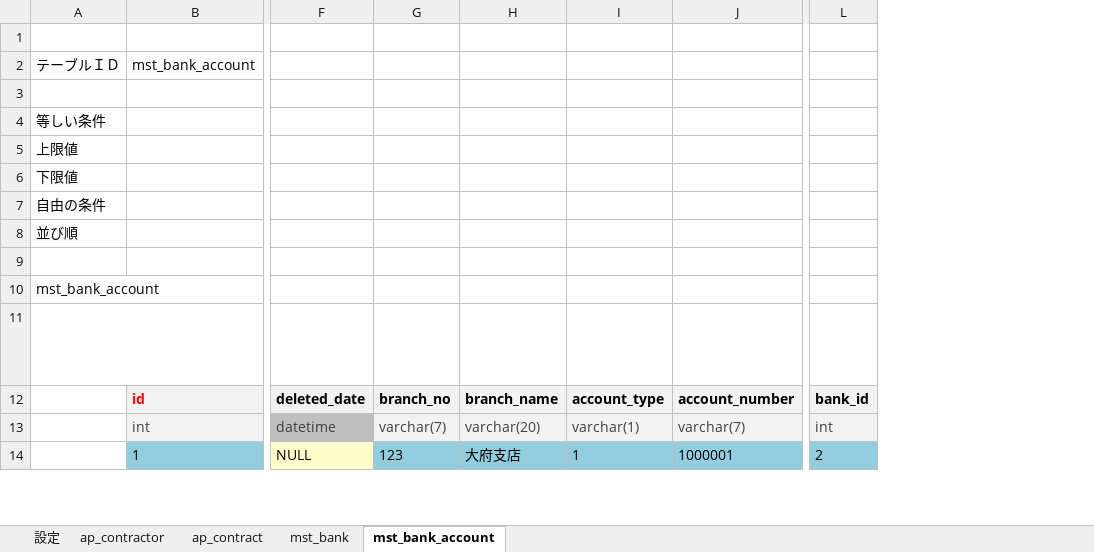
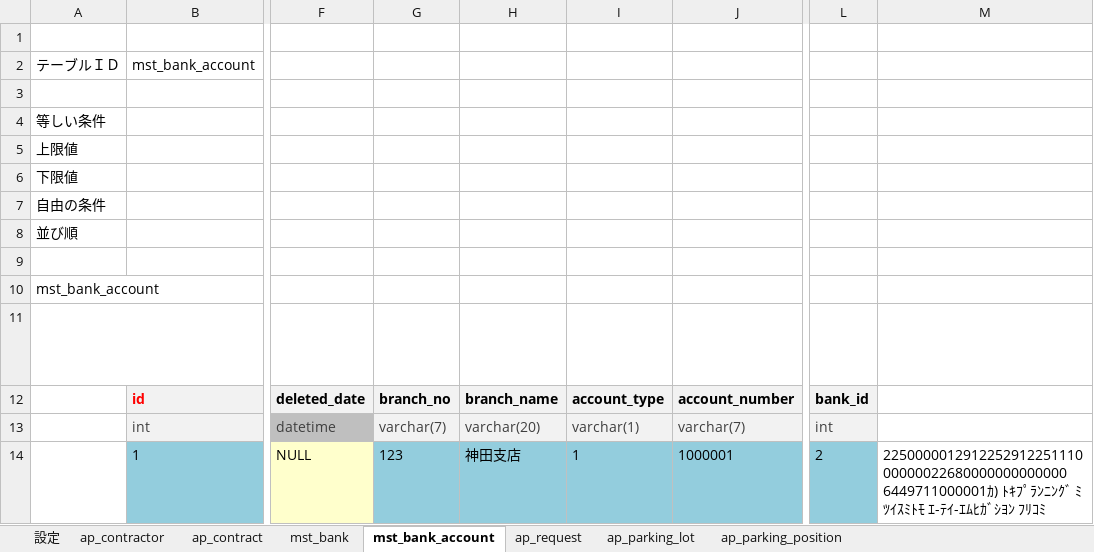
Before and after one commit to YangWanjun/areaparking, an Excel workbook: data/Generate_Data.xlsm, sheet mst_bank_account, drawn as a sheet; only a part is shown, gaps mark what is left out; long unchanged cells end in …; values as stored, in another font and other column widths than the file's, no borders; removed rows and columns are numbered as before the commit, all else as after; the diff names each change by its address in the sheet, - before the commit and + after, or states it on an @@ line.

```diff
--- a/data/Generate_Data.xlsm (sheet mst_bank_account)
+++ b/data/Generate_Data.xlsm (sheet mst_bank_account)
+sheet tab: ap_request
+sheet tab: ap_parking_lot
+sheet tab: ap_parking_position
-column H, rows 12-14: branch_name | varchar(20) | 大府支店
+column H, rows 12-14: branch_name | varchar(20) | 神田支店
+column M, row 14: 225000001291225291225111000000022680000000000000 6449711000001ｶ) ﾄｷﾌﾟﾗﾝﾆﾝｸﾞ ﾐﾂｲｽﾐﾄﾓ ｴ-ﾃｲ-ｴﾑﾋｶﾞｼﾖﾝ ﾌﾘｺﾐ
```
Also changed, not shown: sheet ap_contract, sheet ap_contractor, sheet 設定, hidden cells, 21 other files.
